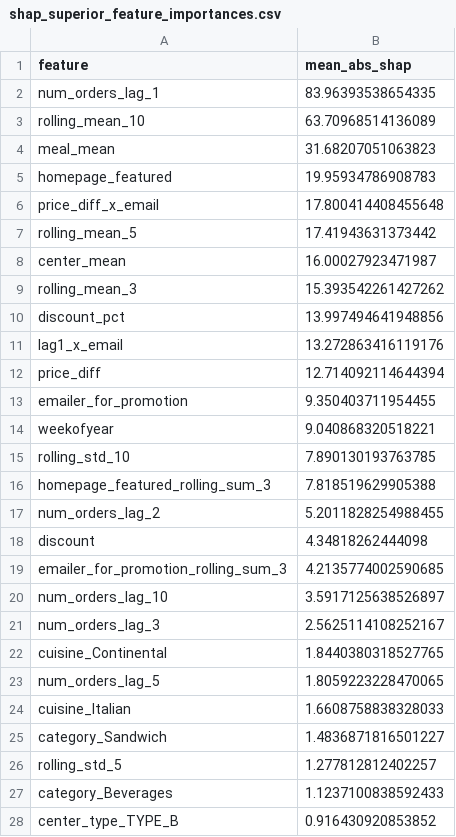
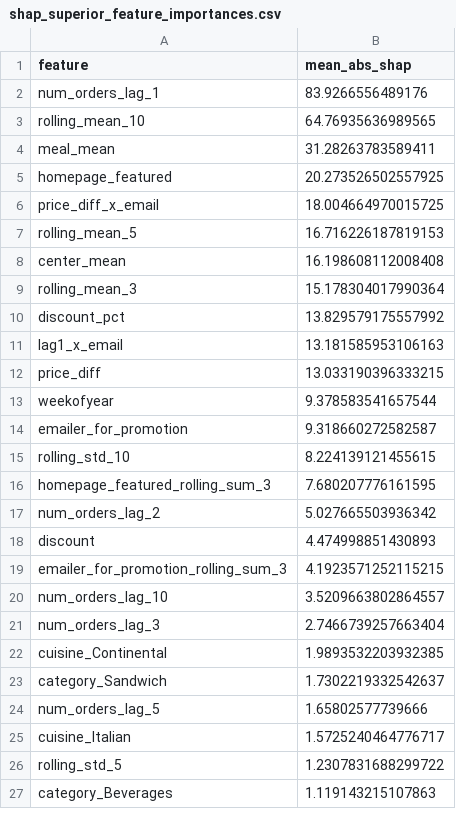
Before and after one commit to joesalerno/train_GzS76OK, a CSV file: shap_superior_feature_importances.csv, drawn as a sheet; only a part is shown; the diff covers the shown part only.

```diff
--- a/shap_superior_feature_importances.csv
+++ b/shap_superior_feature_importances.csv
@@ -1,28 +1,27 @@
 feature,mean_abs_shap
-num_orders_lag_1,83.96393538654335
-rolling_mean_10,63.70968514136089
-meal_mean,31.68207051063823
-homepage_featured,19.95934786908783
-price_diff_x_email,17.800414408455648
-rolling_mean_5,17.41943631373442
-center_mean,16.00027923471987
-rolling_mean_3,15.393542261427262
-discount_pct,13.997494641948856
-lag1_x_email,13.272863416119176
-price_diff,12.714092114644394
-emailer_for_promotion,9.350403711954455
-weekofyear,9.040868320518221
-rolling_std_10,7.890130193763785
-homepage_featured_rolling_sum_3,7.818519629905388
-num_orders_lag_2,5.2011828254988455
-discount,4.34818262444098
-emailer_for_promotion_rolling_sum_3,4.2135774002590685
-num_orders_lag_10,3.5917125638526897
-num_orders_lag_3,2.5625114108252167
-cuisine_Continental,1.8440380318527765
-num_orders_lag_5,1.8059223228470065
-cuisine_Italian,1.6608758838328033
-category_Sandwich,1.4836871816501227
-rolling_std_5,1.277812812402257
-category_Beverages,1.1237100838592433
-center_type_TYPE_B,0.916430920853852
+num_orders_lag_1,83.9266556489176
+rolling_mean_10,64.76935636989565
+meal_mean,31.28263783589411
+homepage_featured,20.273526502557925
+price_diff_x_email,18.004664970015725
+rolling_mean_5,16.716226187819153
+center_mean,16.198608112008408
+rolling_mean_3,15.178304017990364
+discount_pct,13.829579175557992
+lag1_x_email,13.181585953106163
+price_diff,13.033190396333215
+weekofyear,9.378583541657544
+emailer_for_promotion,9.318660272582587
+rolling_std_10,8.224139121455615
+homepage_featured_rolling_sum_3,7.680207776161595
+num_orders_lag_2,5.027665503936342
+discount,4.474998851430893
+emailer_for_promotion_rolling_sum_3,4.1923571252115215
+num_orders_lag_10,3.5209663802864557
+num_orders_lag_3,2.7466739257663404
+cuisine_Continental,1.9893532203932385
+category_Sandwich,1.7302219332542637
+num_orders_lag_5,1.65802577739666
+cuisine_Italian,1.5725240464776717
+rolling_std_5,1.2307831688299722
+category_Beverages,1.119143215107863
```
Also changed, not shown: 3 added rows, 2 removed rows and 15 edited cells elsewhere in this file, optuna_superior_trials.csv, shap_old_feature_importances.csv, 35 other files.
